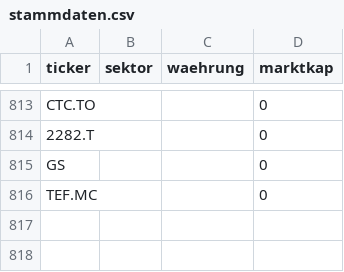
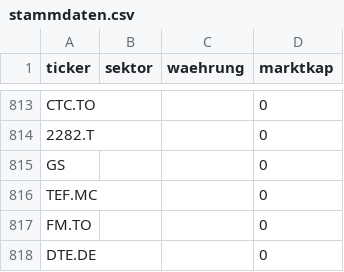
Before and after one commit to JNstocks/screener, a CSV file: daten/stammdaten.csv, drawn as a sheet; only a part is shown, gaps mark what is left out; the diff names each change by its address in the sheet, - before the commit and + after, or states it on an @@ line.

```diff
--- a/daten/stammdaten.csv
+++ b/daten/stammdaten.csv
+row 817: FM.TO |  |  | 0
+row 818: DTE.DE |  |  | 0
```
Also changed, not shown: daten/grosse5.csv, daten/kennzahlen.csv, 3 other files.
